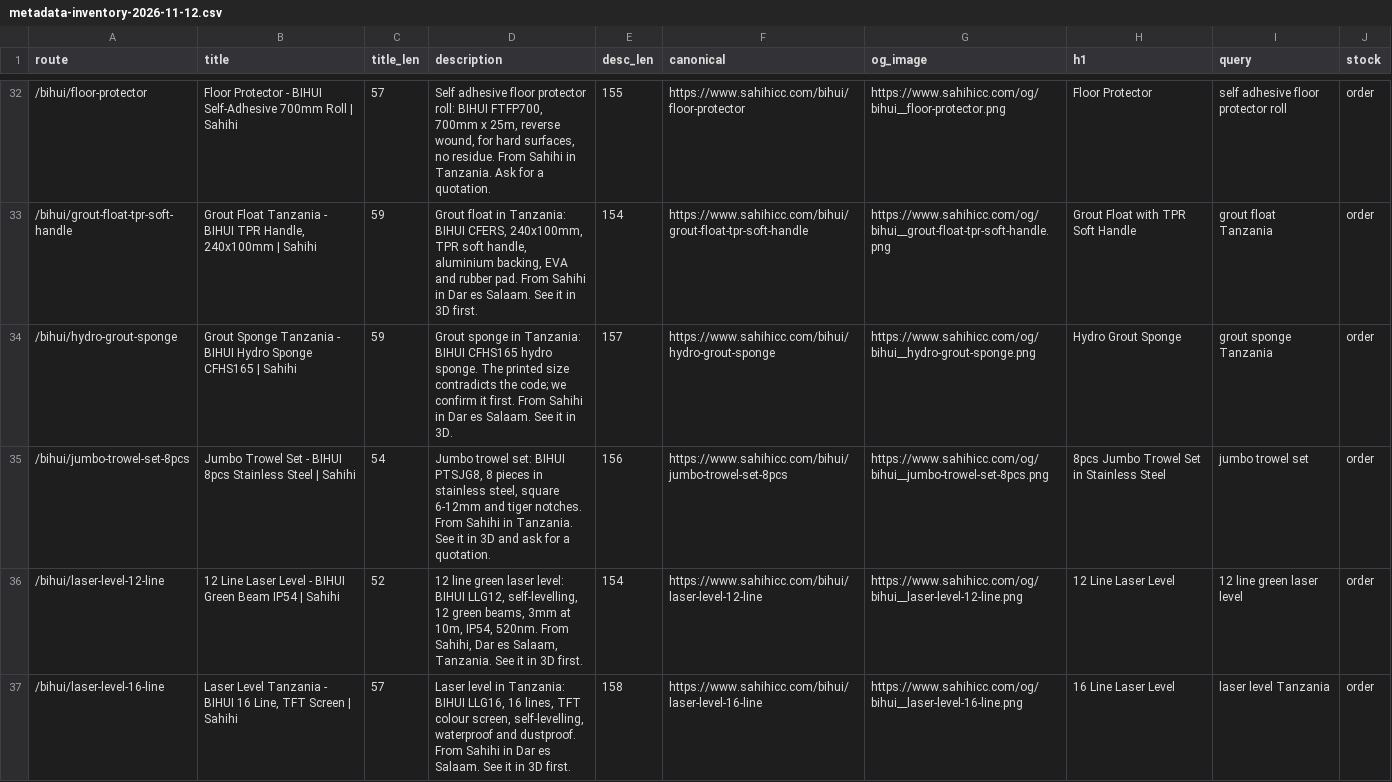
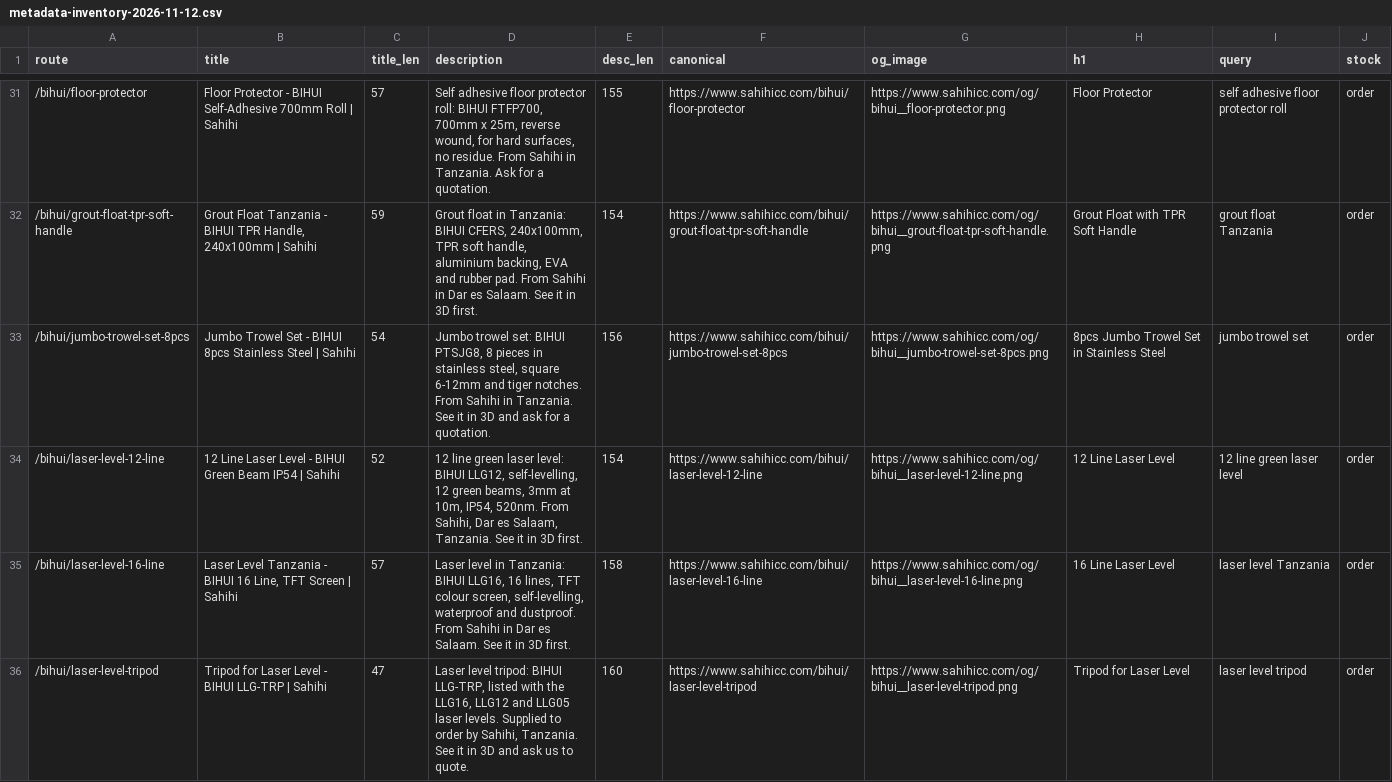
Before and after one commit to taarunn99/sahahicontructionstanzania, a CSV file: docs/metadata-inventory-2026-11-12.csv, drawn as a sheet; only a part is shown, gaps mark what is left out; the shorter side is filled out with more unchanged rows; the diff covers the shown part only; the diff names each change by its address in the sheet, - before the commit and + after, or states it on an @@ line.

```diff
--- a/docs/metadata-inventory-2026-11-12.csv
+++ b/docs/metadata-inventory-2026-11-12.csv
-row 34: /bihui/hydro-grout-sponge | Grout Sponge Tanzania - BIHUI Hydro Sponge CFHS165 | Sahihi | 59 | Grout sponge in Tanzania: BIHUI CFHS165 hydro sponge. The printed size contradicts the code; we confirm it first. From Sahihi in Dar es Salaam. See it in 3D. | 157 | https://www.sahihicc.com/bihui/hydro-grout-sponge | https://www.sahihicc.com/og/bihui__hydro-grout-sponge.png | Hydro Grout Sponge | grout sponge Tanzania | order
```
Also changed, not shown: 11 removed rows elsewhere in this file, 18 other files.
